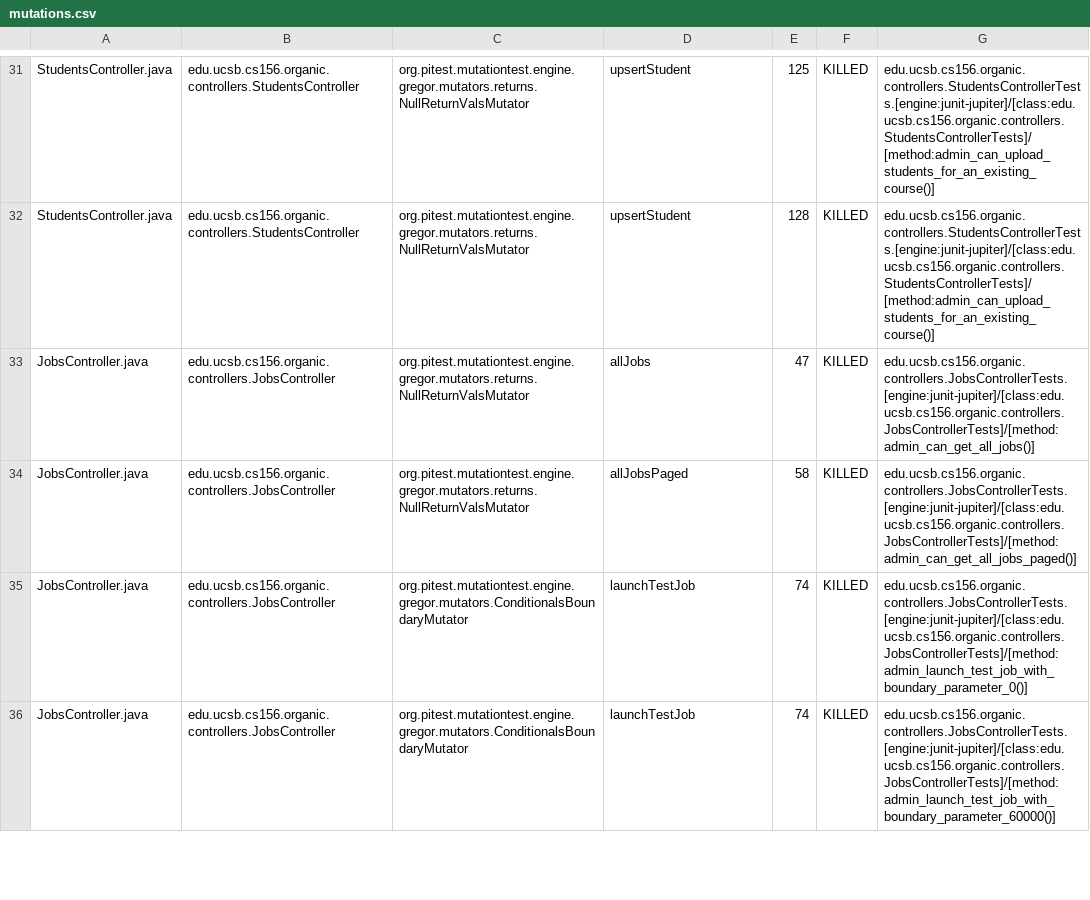
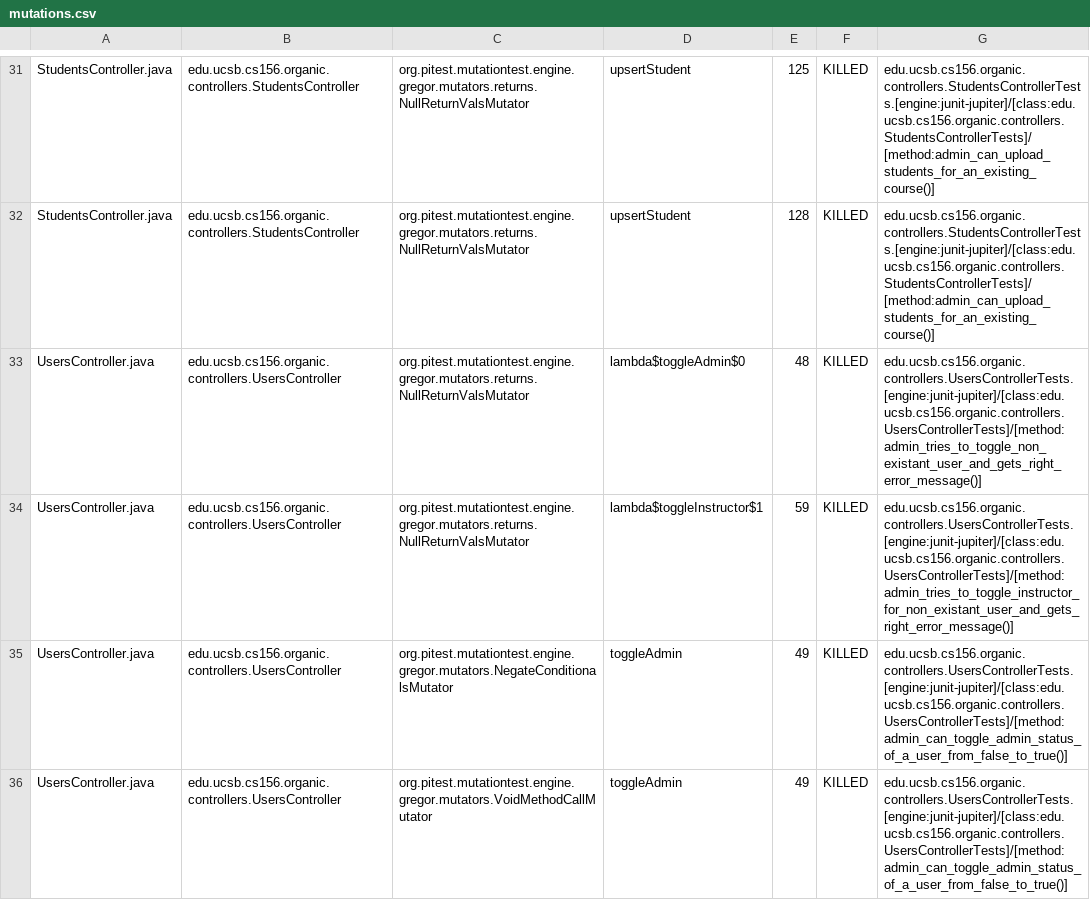
Before and after one commit to ucsb-cs156-f23/proj-organic-f23-6pm-3, a CSV file: prs/27/pitest/mutations.csv, drawn as a sheet; only a part is shown, gaps mark what is left out; the shorter side is filled out with more unchanged rows; the diff covers the shown part only; the diff names each change by its address in the sheet, - before the commit and + after, or states it on an @@ line.

Commit message:
Deploying to gh-pages from @ ucsb-cs156-f23/proj-organic-f23-6pm-3@f800fee8e6db2e2ceb99e3553315d76187659b2b 🚀

```diff
--- a/prs/27/pitest/mutations.csv
+++ b/prs/27/pitest/mutations.csv
+row 33: UsersController.java | edu.ucsb.cs156.organic.controllers.UsersController | org.pitest.mutationtest.engine.gregor.mutators.returns.NullReturnValsMutator | lambda$toggleAdmin$0 | 48 | KILLED | edu.ucsb.cs156.organic.controllers.UsersControllerTests.[engine:junit-jupiter]/[class:edu.ucsb.cs156.organic.controllers.UsersControllerTests]/[method:admin_tries_to_toggle_non_existant_user_and_gets_right_error_message()]
+row 34: UsersController.java | edu.ucsb.cs156.organic.controllers.UsersController | org.pitest.mutationtest.engine.gregor.mutators.returns.NullReturnValsMutator | lambda$toggleInstructor$1 | 59 | KILLED | edu.ucsb.cs156.organic.controllers.UsersControllerTests.[engine:junit-jupiter]/[class:edu.ucsb.cs156.organic.controllers.UsersControllerTests]/[method:admin_tries_to_toggle_instructor_for_non_existant_user_and_gets_right_error_message()]
+row 35: UsersController.java | edu.ucsb.cs156.organic.controllers.UsersController | org.pitest.mutationtest.engine.gregor.mutators.NegateConditionalsMutator | toggleAdmin | 49 | KILLED | edu.ucsb.cs156.organic.controllers.UsersControllerTests.[engine:junit-jupiter]/[class:edu.ucsb.cs156.organic.controllers.UsersControllerTests]/[method:admin_can_toggle_admin_status_of_a_user_from_false_to_true()]
+row 36: UsersController.java | edu.ucsb.cs156.organic.controllers.UsersController | org.pitest.mutationtest.engine.gregor.mutators.VoidMethodCallMutator | toggleAdmin | 49 | KILLED | edu.ucsb.cs156.organic.controllers.UsersControllerTests.[engine:junit-jupiter]/[class:edu.ucsb.cs156.organic.controllers.UsersControllerTests]/[method:admin_can_toggle_admin_status_of_a_user_from_false_to_true()]
```
Also changed, not shown: 10 added rows, 5 removed rows, 2 moved rows and 6 edited cells elsewhere in this file, 17 other files.
